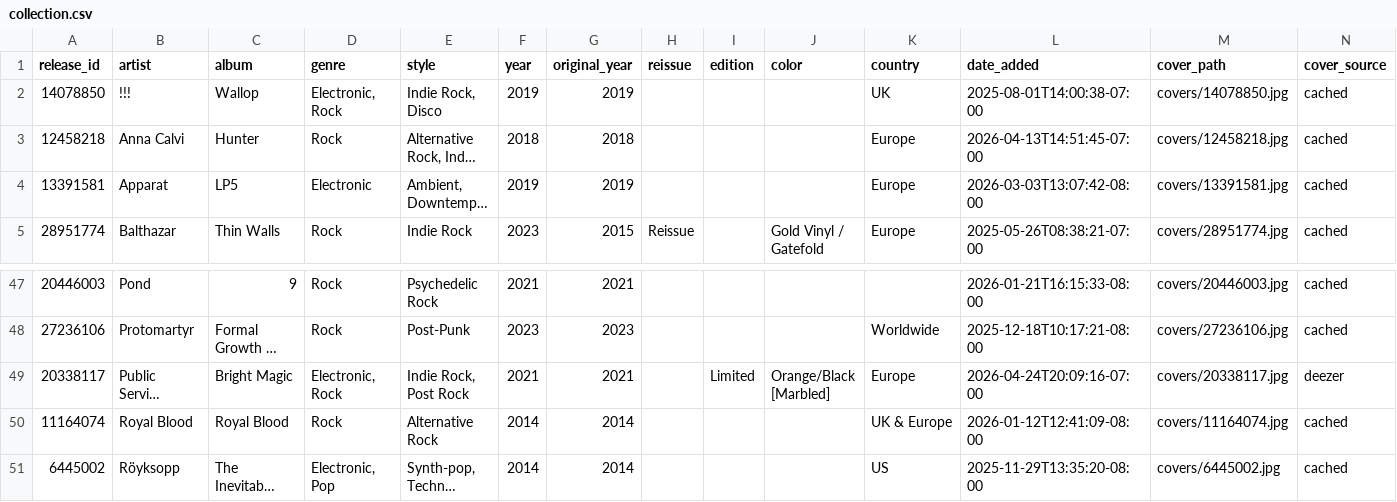
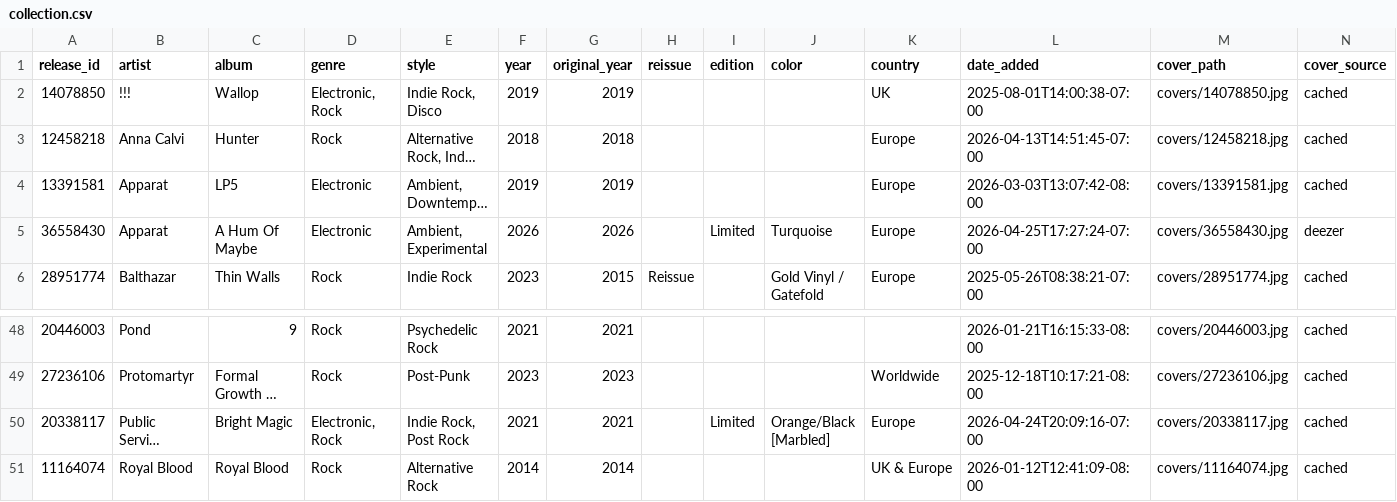
Before and after one commit to optmstic/vinyldb, a CSV file: collection.csv, drawn as a sheet; only a part is shown, gaps mark what is left out; the shorter side is filled out with more unchanged rows; long unchanged cells end in …; addresses are those after the commit; the diff names each change by its address in the sheet, - before the commit and + after, or states it on an @@ line.

Commit message:
auto: refresh collection 2026-04-26

```diff
--- a/collection.csv
+++ b/collection.csv
+row 5: 36558430 | Apparat | A Hum Of Maybe | Electronic | Ambient, Experimental | 2026 | 2026 |  | Limited | Turquoise | Europe | 2026-04-25T17:27:24-07:00 | covers/36558430.jpg | deezer
-N50 (cover_source): deezer
+N50 (cover_source): cached
```
Also changed, not shown: 5 other files.
